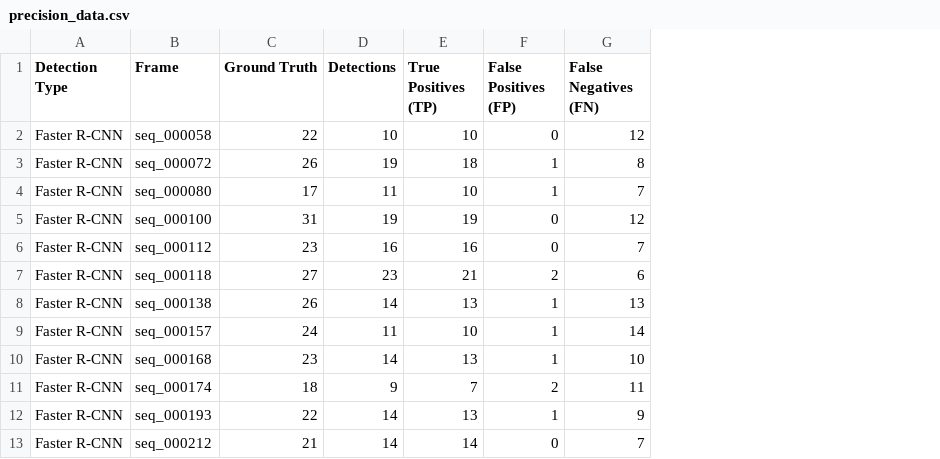
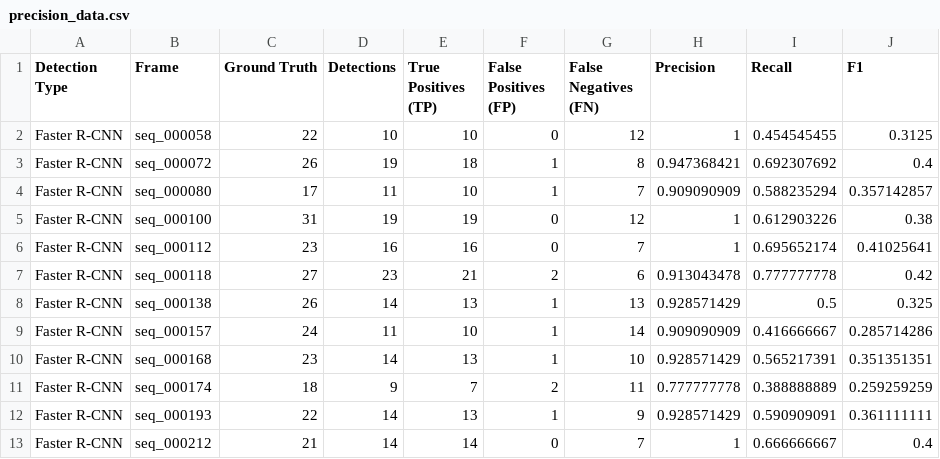
Before and after one commit to JerRMartin/People-Detection-and-Counting, a CSV file: precision_data.csv, drawn as a sheet; only a part is shown; the diff names each change by its address in the sheet, - before the commit and + after, or states it on an @@ line.

Commit message:
Add precision, recall, and F1 to precision_data.csv
Extended precision_data.csv to include Precision, Recall, and F1 columns for each detection result. Also, moved the HOG false positive size filter code in detection_and_counting.py for clarity.

```diff
--- a/precision_data.csv
+++ b/precision_data.csv
+column H (Precision), rows 2-13: 1 | 0.947368421 | 0.909090909 | 1 | 1 | 0.913043478 | 0.928571429 | 0.909090909 | 0.928571429 | 0.777777778 | 0.928571429 | 1
+column I (Recall), rows 2-13: 0.454545455 | 0.692307692 | 0.588235294 | 0.612903226 | 0.695652174 | 0.777777778 | 0.5 | 0.416666667 | 0.565217391 | 0.388888889 | 0.590909091 | 0.666666667
+column J (F1), rows 2-13: 0.3125 | 0.4 | 0.357142857 | 0.38 | 0.41025641 | 0.42 | 0.325 | 0.285714286 | 0.351351351 | 0.259259259 | 0.361111111 | 0.4
```
Also changed, not shown: 1 other file.
